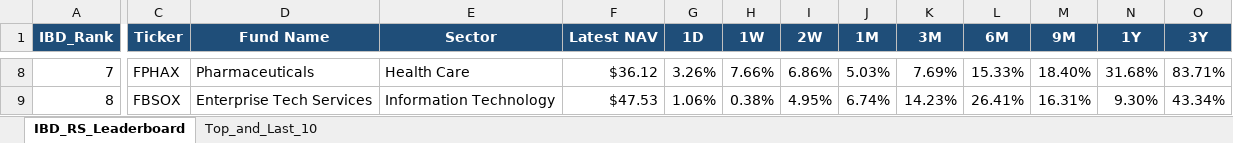
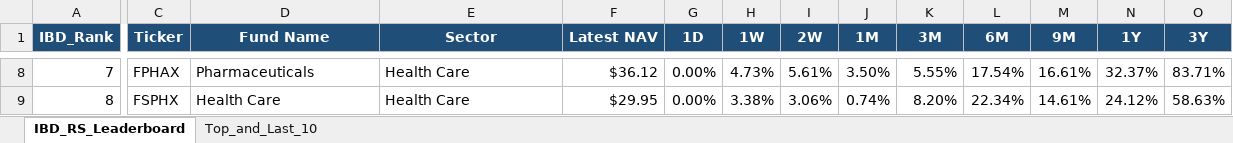
Before and after one commit to Jamesssurfer/Fidelity-Sector-Tracker, an Excel workbook: Fidelity_RS_Leaderboard.xlsx, sheet IBD_RS_Leaderboard, drawn as a sheet; only a part is shown, gaps mark what is left out; values as stored, in another font and other column widths than the file's, no borders; the diff covers the shown part only; the diff names each change by its address in the sheet, - before the commit and + after, or states it on an @@ line.

Commit message:
Auto-update: Fidelity RS Leaderboard (2026-10-21)

```diff
--- a/Fidelity_RS_Leaderboard.xlsx (sheet IBD_RS_Leaderboard)
+++ b/Fidelity_RS_Leaderboard.xlsx (sheet IBD_RS_Leaderboard)
-G8 (1D): 3.26%
+G8 (1D): 0.00%
-H8 (1W): 7.66%
+H8 (1W): 4.73%
-I8 (2W): 6.86%
+I8 (2W): 5.61%
-J8 (1M): 5.03%
+J8 (1M): 3.50%
-K8 (3M): 7.69%
+K8 (3M): 5.55%
-L8 (6M): 15.33%
+L8 (6M): 17.54%
-M8 (9M): 18.40%
+M8 (9M): 16.61%
-N8 (1Y): 31.68%
+N8 (1Y): 32.37%
-C9 (Ticker): FBSOX
+C9 (Ticker): FSPHX
-D9 (Fund Name): Enterprise Tech Services
+D9 (Fund Name): Health Care
-E9 (Sector): Information Technology
+E9 (Sector): Health Care
-F9 (Latest NAV): $47.53
+F9 (Latest NAV): $29.95
-G9 (1D): 1.06%
+G9 (1D): 0.00%
-H9 (1W): 0.38%
+H9 (1W): 3.38%
-I9 (2W): 4.95%
+I9 (2W): 3.06%
-J9 (1M): 6.74%
+J9 (1M): 0.74%
-K9 (3M): 14.23%
+K9 (3M): 8.20%
-L9 (6M): 26.41%
+L9 (6M): 22.34%
-M9 (9M): 16.31%
+M9 (9M): 14.61%
-N9 (1Y): 9.30%
+N9 (1Y): 24.12%
-O9 (3Y): 43.34%
+O9 (3Y): 58.63%
```
Also changed, not shown: 337 edited cells elsewhere in this sheet, sheet Top_and_Last_10.
